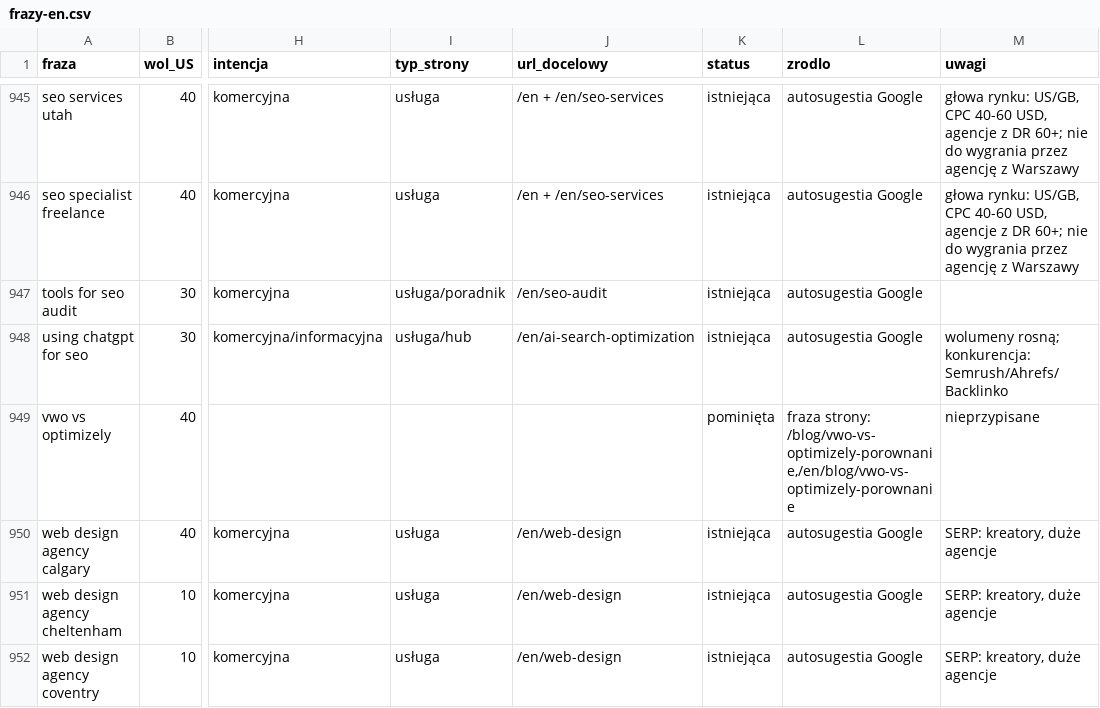
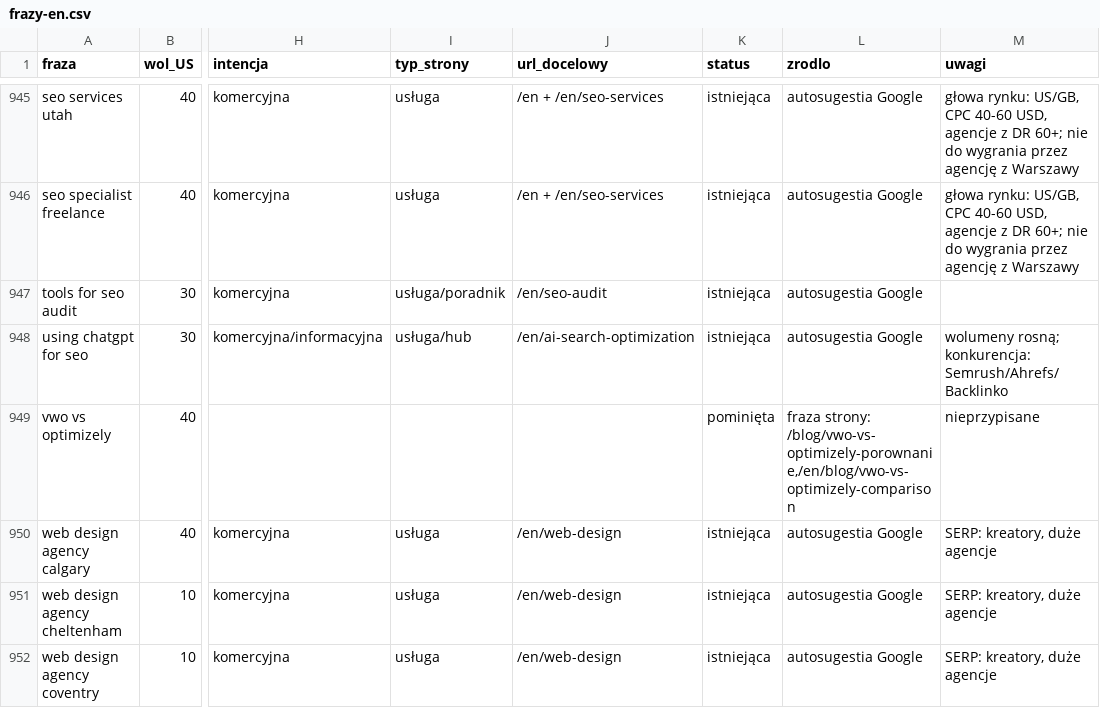
Before and after one commit to FSliwa/AI-SEO-COMPANY, a CSV file: seo/frazy-en.csv, drawn as a sheet; only a part is shown, gaps mark what is left out; the diff names each change by its address in the sheet, - before the commit and + after, or states it on an @@ line.

```diff
--- a/seo/frazy-en.csv
+++ b/seo/frazy-en.csv
-L949 (zrodlo): fraza strony: /blog/vwo-vs-optimizely-porownanie,/en/blog/vwo-vs-optimizely-porownanie
+L949 (zrodlo): fraza strony: /blog/vwo-vs-optimizely-porownanie,/en/blog/vwo-vs-optimizely-comparison
```
Also changed, not shown: 21 other files.
